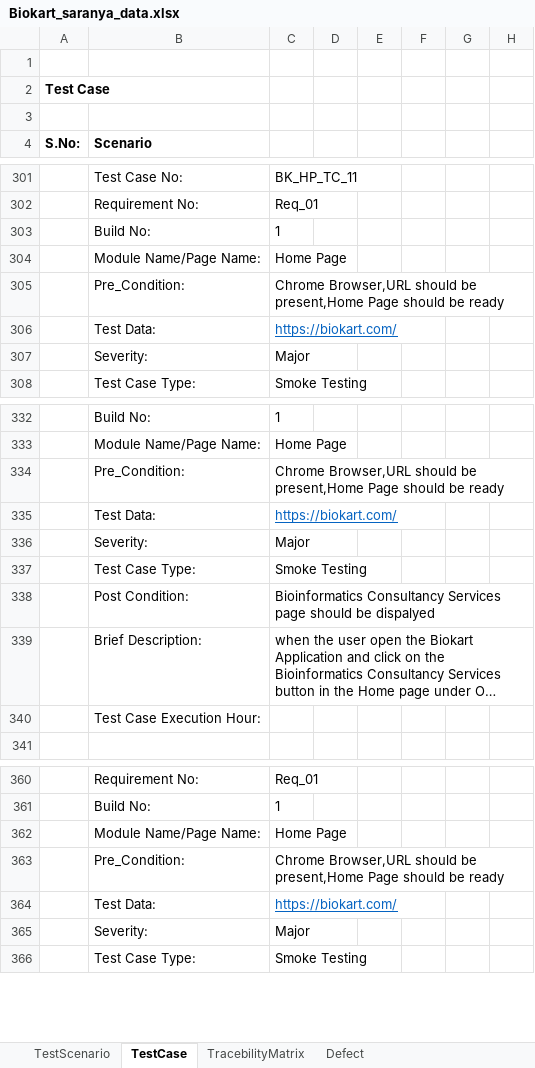
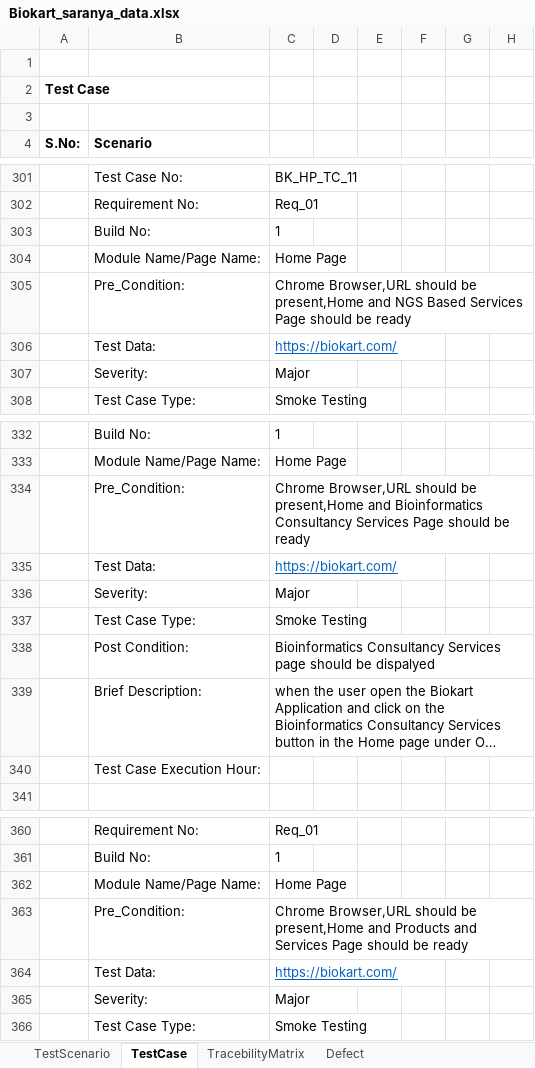
Before and after one commit to Saranyaboosan/Biokart, an Excel workbook: biokart_website_automation/Biokart_saranya_data.xlsx, sheet TestCase, drawn as a sheet; only a part is shown, gaps mark what is left out; long unchanged cells end in …; values as stored, in another font and other column widths than the file's, no borders; the diff covers the shown part only; the diff names each change by its address in the sheet, - before the commit and + after, or states it on an @@ line.

```diff
--- a/biokart_website_automation/Biokart_saranya_data.xlsx (sheet TestCase)
+++ b/biokart_website_automation/Biokart_saranya_data.xlsx (sheet TestCase)
-C305: …be present,Home Page should…
+C305: …be present,Home and NGS Based Services Page should…
-C334: …be present,Home Page should…
+C334: …be present,Home and Bioinformatics Consultancy Services Page should…
-C363: …be present,Home Page should…
+C363: …be present,Home and Products and Services Page should…
```
Also changed, not shown: 5 edited cells elsewhere in this sheet.
